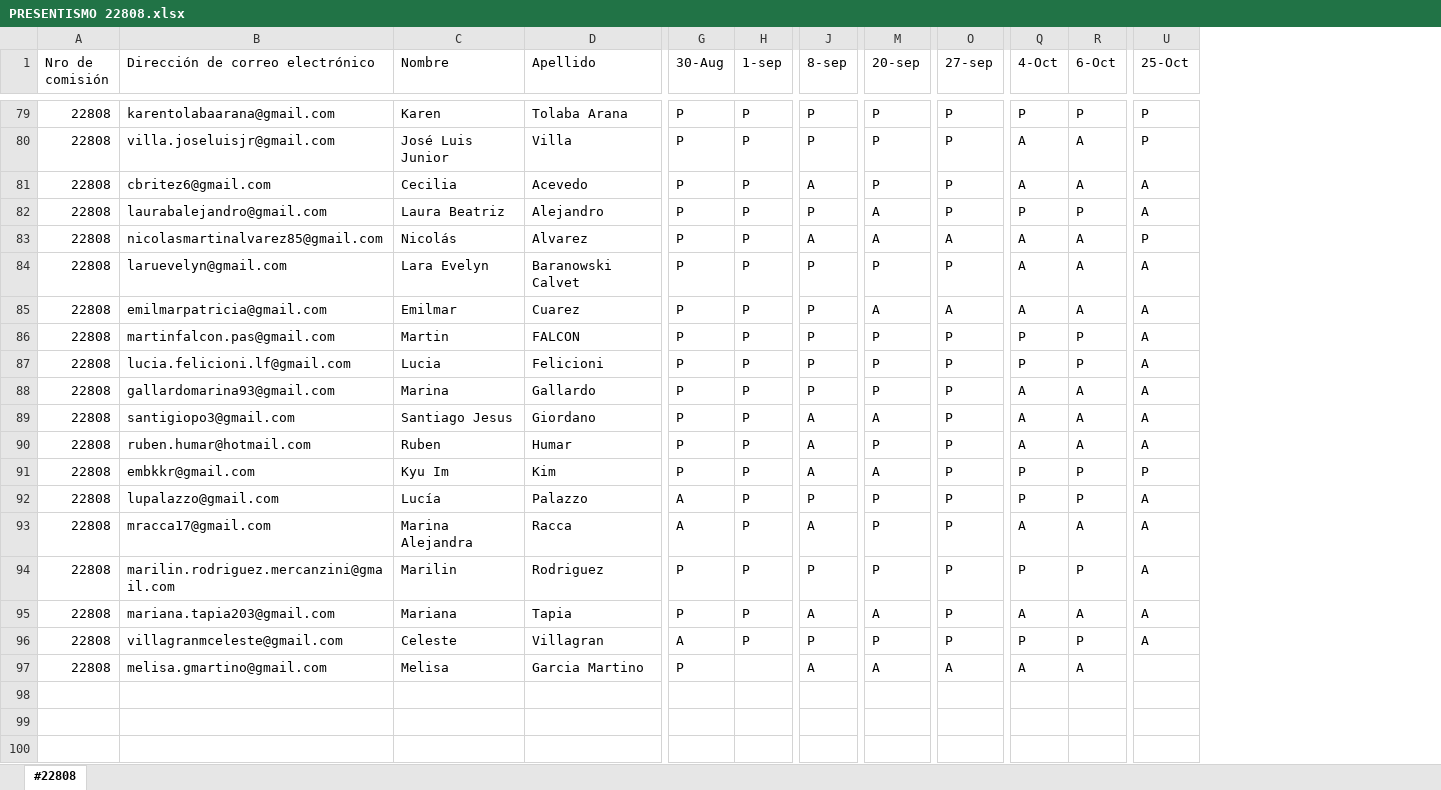
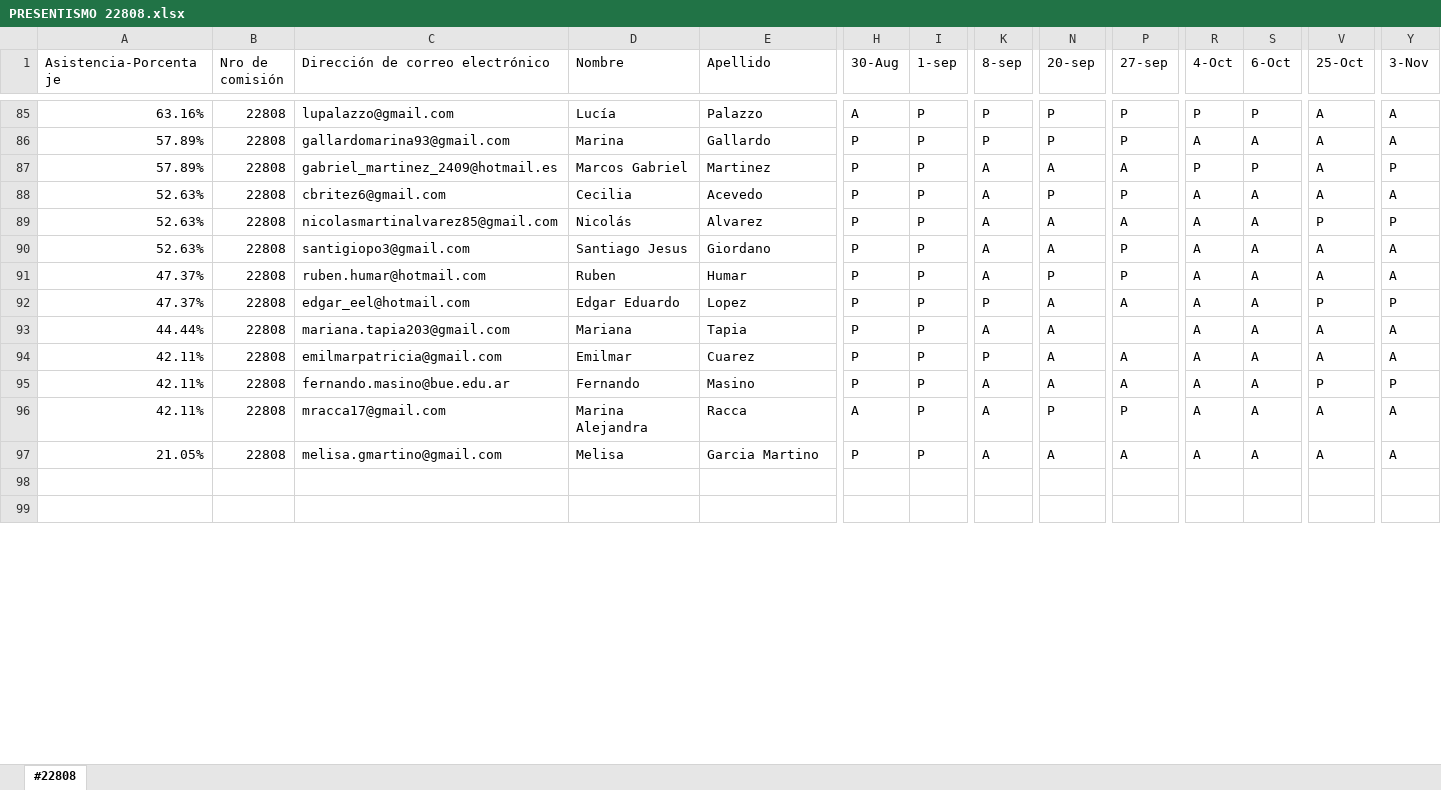
Before and after one commit to DevJumpProf/comision22808, an Excel workbook: PRESENTISMO 22808.xlsx, sheet #22808, drawn as a sheet; only a part is shown, gaps mark what is left out; values as stored, in another font and other column widths than the file's, no cell formats; removed rows and columns are numbered as before the commit, all else as after; rows hold the shown columns only; the diff covers the shown part only; the diff names each change by its address in the sheet, - before the commit and + after, or states it on an @@ line.

```diff
--- a/PRESENTISMO 22808.xlsx (sheet #22808)
+++ b/PRESENTISMO 22808.xlsx (sheet #22808)
+column A (Asistencia-Porcentaje), rows 88-91: 52.63% | 52.63% | 52.63% | 47.37%; row 93: 44.44%; rows 96-97: 42.11% | 21.05%
+column Y (3-Nov), rows 88-91: A | P | A | A; row 93: A; rows 96-97: A | A
-row 79: 22808 | karentolabaarana@gmail.com | Karen | Tolaba Arana | P | P | P | P | P | P | P | P
@@ row 80 moved to row 67: 84.21% @@
+row 85: 63.16% | 22808 | lupalazzo@gmail.com | Lucía | Palazzo | A | P | P | P | P | P | P | A | A
@@ row 88 moved to row 86: 57.89% @@
@@ row 29 moved to row 87: 57.89% @@
@@ row 82 moved to row 80: 68.42% @@
-row 84: 22808 | laruevelyn@gmail.com | Lara Evelyn | Baranowski Calvet | P | P | P | P | P | A | A | A
@@ row 86 moved to row 71: 78.95% @@
@@ row 87 moved to row 65: 84.21% @@
@@ row 91 moved to row 76: 73.68% @@
@@ row 74 moved to row 92: 47.37% @@
-C93 (Dirección de correo electrónico): lupalazzo@gmail.com
+C93 (Dirección de correo electrónico): mariana.tapia203@gmail.com
-D93 (Nombre): Lucía
+D93 (Nombre): Mariana
-E93 (Apellido): Palazzo
+E93 (Apellido): Tapia
-H93 (30-Aug): A
+H93 (30-Aug): P
-K93 (8-sep): P
+K93 (8-sep): A
-N93 (20-sep): P
+N93 (20-sep): A
-P93 (27-sep): P
+P93 (27-sep): (empty)
-R93 (4-Oct): P
+R93 (4-Oct): A
-S93 (6-Oct): P
+S93 (6-Oct): A
@@ row 85 moved to row 94: 42.11% @@
+row 95: 42.11% | 22808 | fernando.masino@bue.edu.ar | Fernando | Masino | P | P | A | A | A | A | A | P | P
-row 94: 22808 | marilin.rodriguez.mercanzini@gmail.com | Marilin | Rodriguez | P | P | P | P | P | P | P | A
-row 95: 22808 | mariana.tapia203@gmail.com | Mariana | Tapia | P | P | A | A | P | A | A | A
-row 96: 22808 | villagranmceleste@gmail.com | Celeste | Villagran | A | P | P | P | P | P | P | A
-I97 (1-sep): (empty)
+I97 (1-sep): P
-V97 (25-Oct): (empty)
+V97 (25-Oct): A
-row 98: (empty)
```
Also changed, not shown: 7 added rows, 4 removed rows, 23 moved rows and 103 edited cells elsewhere in this sheet, cell formats, 4 other files.
